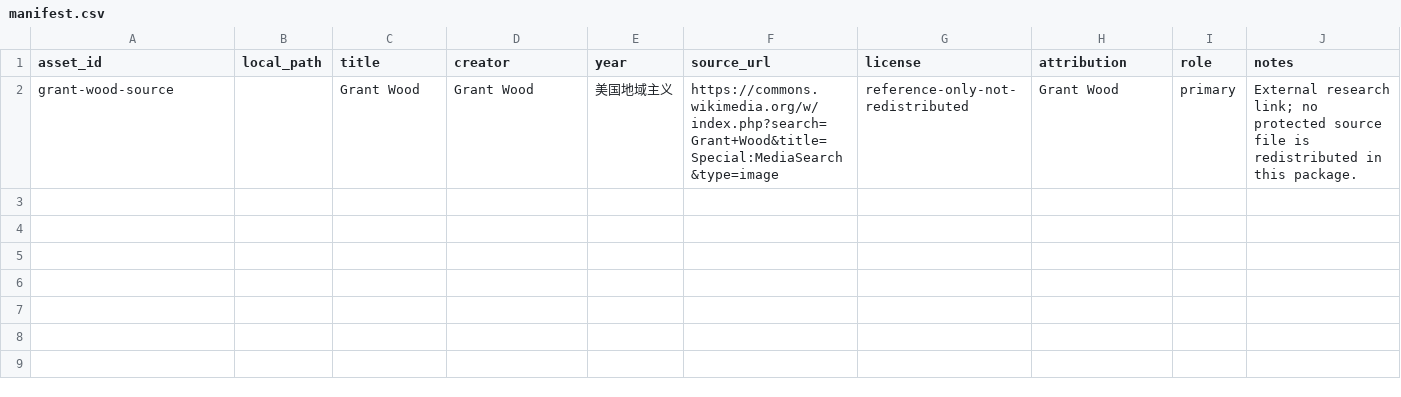
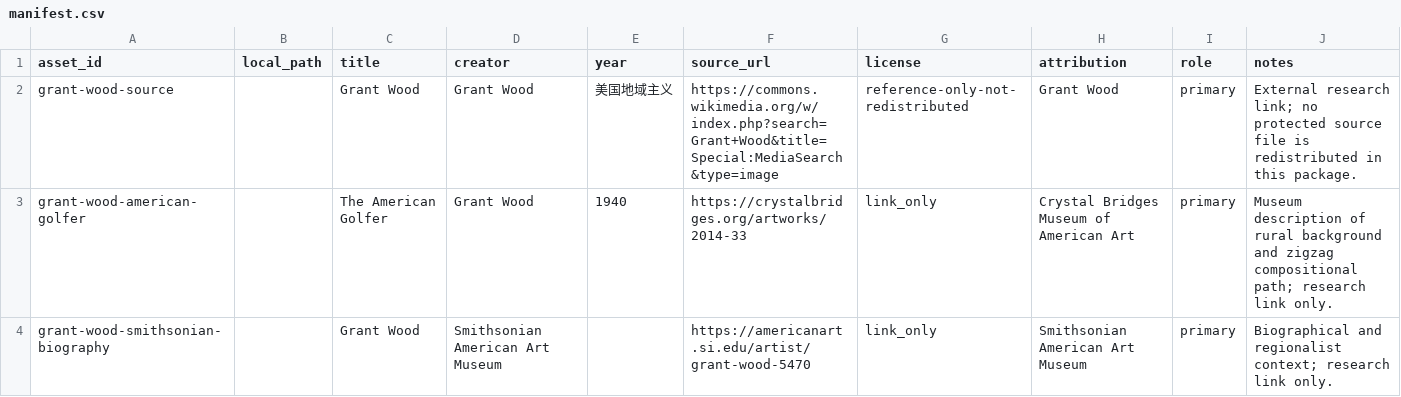
Before and after one commit to ZhouYinLong-lab/OhMyStyle, a CSV file: style-packages/artists/grant-wood/references/manifest.csv, drawn as a sheet; the diff names each change by its address in the sheet, - before the commit and + after, or states it on an @@ line.

Commit message:
feat: register Grant Wood art direction

```diff
--- a/style-packages/artists/grant-wood/references/manifest.csv
+++ b/style-packages/artists/grant-wood/references/manifest.csv
+row 3: grant-wood-american-golfer |  | The American Golfer | Grant Wood | 1940 | https://crystalbridges.org/artworks/2014-33 | link_only | Crystal Bridges Museum of American Art | primary | Museum description of rural background and zigzag compositional path; research link only.
+row 4: grant-wood-smithsonian-biography |  | Grant Wood | Smithsonian American Art Museum |  | https://americanart.si.edu/artist/grant-wood-5470 | link_only | Smithsonian American Art Museum | primary | Biographical and regionalist context; research link only.
```
Also changed, not shown: 15 other files.
